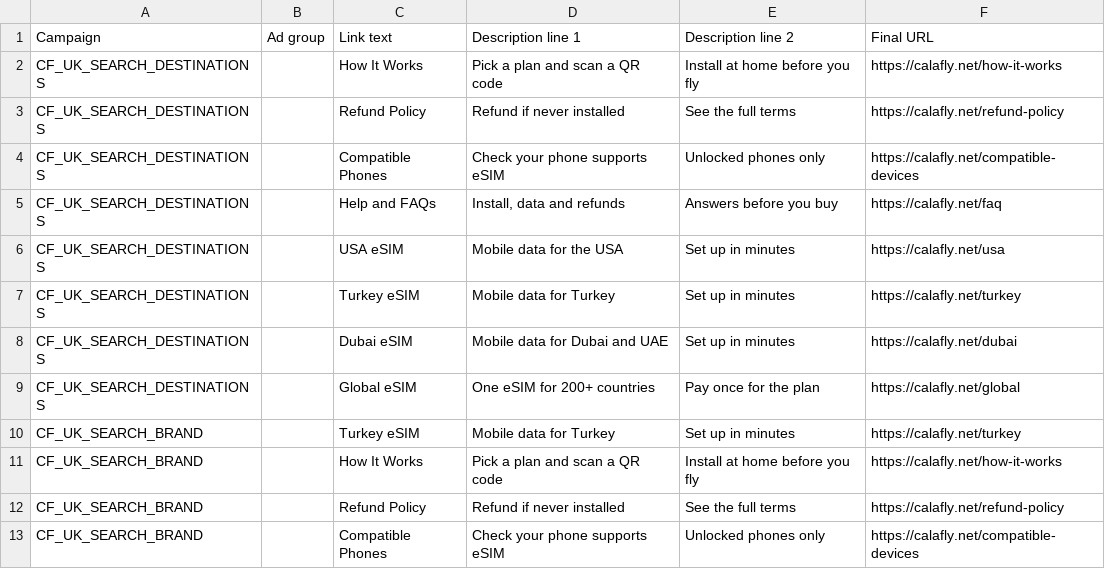
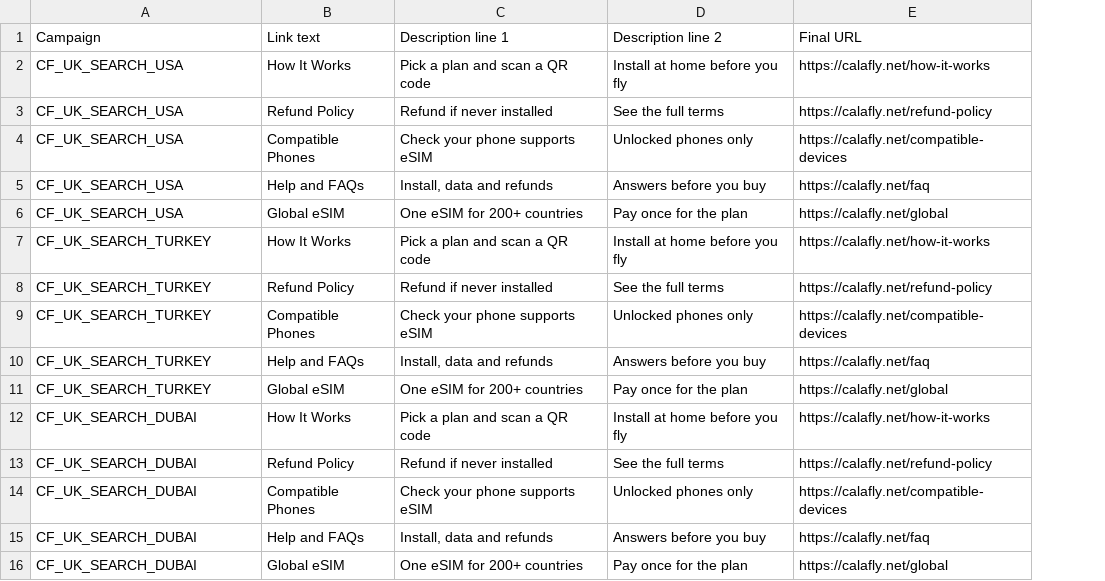
Before and after one commit to vstrategy101-sudo/TNT, a CSV file: clients/calafly/uk-launch-oct26/google-search/editor/07_sitelinks.csv, drawn as a sheet; removed rows and columns are numbered as before the commit, all else as after; the diff names each change by its address in the sheet, - before the commit and + after, or states it on an @@ line.

```diff
--- a/clients/calafly/uk-launch-oct26/google-search/editor/07_sitelinks.csv
+++ b/clients/calafly/uk-launch-oct26/google-search/editor/07_sitelinks.csv
-column B (Ad group), empty
-A2:A5 (Campaign): CF_UK_SEARCH_DESTINATIONS
+A2:A5 (Campaign): CF_UK_SEARCH_USA
-row 6: CF_UK_SEARCH_DESTINATIONS |  | USA eSIM | Mobile data for the USA | Set up in minutes | https://calafly.net/usa
-row 7: CF_UK_SEARCH_DESTINATIONS |  | Turkey eSIM | Mobile data for Turkey | Set up in minutes | https://calafly.net/turkey
-row 8: CF_UK_SEARCH_DESTINATIONS |  | Dubai eSIM | Mobile data for Dubai and UAE | Set up in minutes | https://calafly.net/dubai
-A6 (Campaign): CF_UK_SEARCH_DESTINATIONS
+A6 (Campaign): CF_UK_SEARCH_USA
-row 10: CF_UK_SEARCH_BRAND |  | Turkey eSIM | Mobile data for Turkey | Set up in minutes | https://calafly.net/turkey
+row 7: CF_UK_SEARCH_TURKEY | How It Works | Pick a plan and scan a QR code | Install at home before you fly | https://calafly.net/how-it-works
+row 8: CF_UK_SEARCH_TURKEY | Refund Policy | Refund if never installed | See the full terms | https://calafly.net/refund-policy
+row 9: CF_UK_SEARCH_TURKEY | Compatible Phones | Check your phone supports eSIM | Unlocked phones only | https://calafly.net/compatible-devices
+row 10: CF_UK_SEARCH_TURKEY | Help and FAQs | Install, data and refunds | Answers before you buy | https://calafly.net/faq
+row 11: CF_UK_SEARCH_TURKEY | Global eSIM | One eSIM for 200+ countries | Pay once for the plan | https://calafly.net/global
-A12:A14 (Campaign): CF_UK_SEARCH_BRAND
+A12:A14 (Campaign): CF_UK_SEARCH_DUBAI
+row 15: CF_UK_SEARCH_DUBAI | Help and FAQs | Install, data and refunds | Answers before you buy | https://calafly.net/faq
+row 16: CF_UK_SEARCH_DUBAI | Global eSIM | One eSIM for 200+ countries | Pay once for the plan | https://calafly.net/global
```
Also changed, not shown: clients/calafly/uk-launch-oct26/google-search/editor/03_keywords.csv, clients/calafly/uk-launch-oct26/google-search/editor/04_responsive_search_ads.csv, 13 other files.
